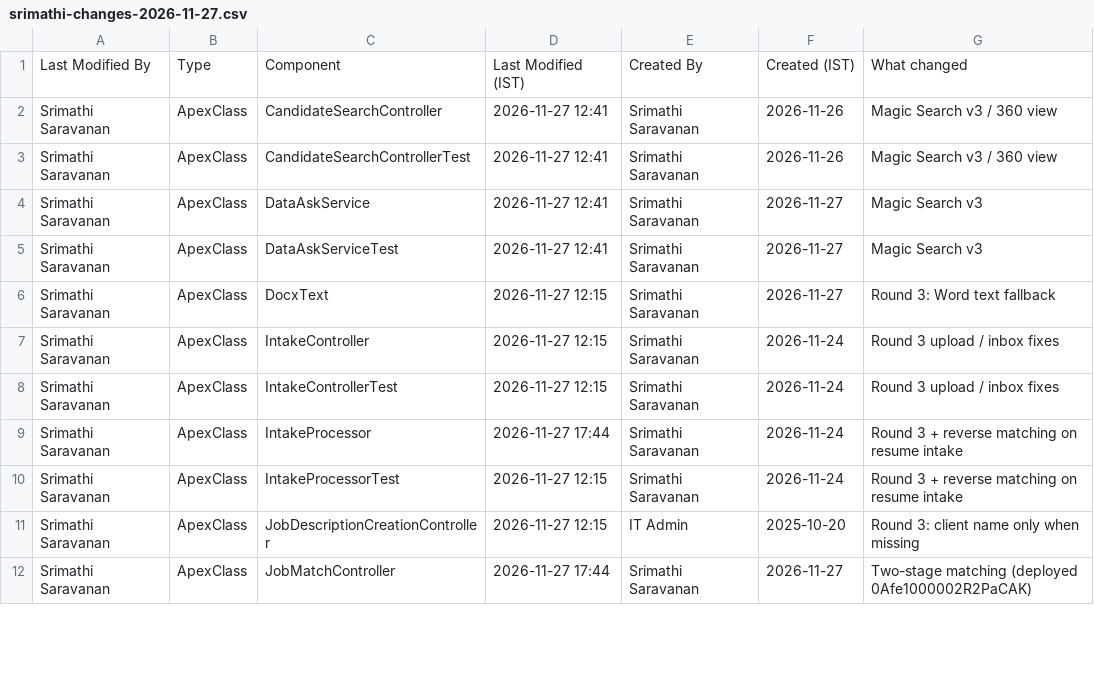
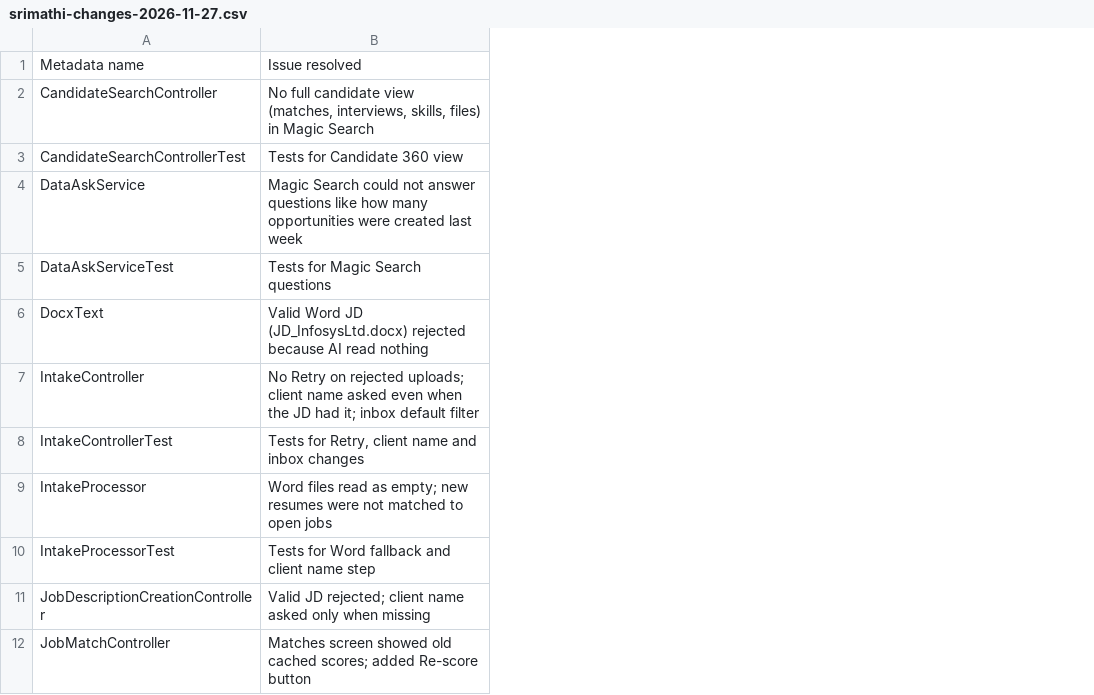
Before and after one commit to srimathi08/QbayDev-JobDescription-implementationplan-, a CSV file: docs/srimathi-changes-2026-11-27.csv, drawn as a sheet; only a part is shown; removed rows and columns are numbered as before the commit, all else as after; the diff names each change by its address in the sheet, - before the commit and + after, or states it on an @@ line.

```diff
--- a/docs/srimathi-changes-2026-11-27.csv
+++ b/docs/srimathi-changes-2026-11-27.csv
-column A, rows 1-12: Last Modified By | Srimathi Saravanan | Srimathi Saravanan | Srimathi Saravanan | Srimathi Saravanan | Srimathi Saravanan | Srimathi Saravanan | Srimathi Saravanan | Srimathi Saravanan | Srimathi Saravanan | Srimathi Saravanan | Srimathi Saravanan
-column B, rows 1-12: Type | ApexClass | ApexClass | ApexClass | ApexClass | ApexClass | ApexClass | ApexClass | ApexClass | ApexClass | ApexClass | ApexClass
-column D, rows 1-12: Last Modified (IST) | 2026-11-27 12:41 | 2026-11-27 12:41 | 2026-11-27 12:41 | 2026-11-27 12:41 | 2026-11-27 12:15 | 2026-11-27 12:15 | 2026-11-27 12:15 | 2026-11-27 17:44 | 2026-11-27 12:15 | 2026-11-27 12:15 | 2026-11-27 17:44
-column E, rows 1-12: Created By | Srimathi Saravanan | Srimathi Saravanan | Srimathi Saravanan | Srimathi Saravanan | Srimathi Saravanan | Srimathi Saravanan | Srimathi Saravanan | Srimathi Saravanan | Srimathi Saravanan | IT Admin | Srimathi Saravanan
-column F, rows 1-12: Created (IST) | 2026-11-26 | 2026-11-26 | 2026-11-27 | 2026-11-27 | 2026-11-27 | 2026-11-24 | 2026-11-24 | 2026-11-24 | 2026-11-24 | 2025-10-20 | 2026-11-27
-column G, rows 1-12: What changed | Magic Search v3 / 360 view | Magic Search v3 / 360 view | Magic Search v3 | Magic Search v3 | Round 3: Word text fallback | Round 3 upload / inbox fixes | Round 3 upload / inbox fixes | Round 3 + reverse matching on resume intake | Round 3 + reverse matching on resume intake | Round 3: client name only when missing | Two-stage matching (deployed 0Afe1000002R2PaCAK)
+column B, rows 1-12: Issue resolved | No full candidate view (matches, interviews, skills, files) in Magic Search | Tests for Candidate 360 view | Magic Search could not answer questions like how many opportunities were created last week | Tests for Magic Search questions | Valid Word JD (JD_InfosysLtd.docx) rejected because AI read nothing | No Retry on rejected uploads; client name asked even when the JD had it; inbox default filter | Tests for Retry, client name and inbox changes | Word files read as empty; new resumes were not matched to open jobs | Tests for Word fallback and client name step | Valid JD rejected; client name asked only when missing | Matches screen showed old cached scores; added Re-score button
-A1: Component
+A1: Metadata name
```
